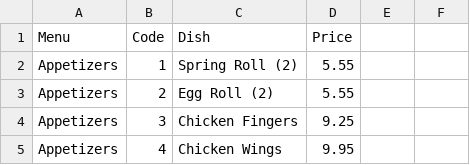
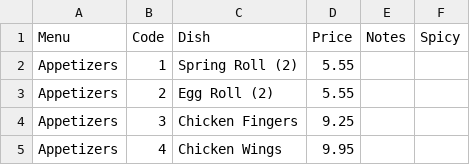
Before and after one commit to musrex/greatwall, a CSV file: main/menu.csv, drawn as a sheet; only a part is shown.

```diff
--- a/main/menu.csv
+++ b/main/menu.csv
@@ -1,2 +1,2 @@
-Menu,Code,Dish,Price
+Menu,Code,Dish,Price,Notes,Spicy
 Appetizers, 1, Spring Roll (2), 5.55
```
Also changed, not shown: 2 other files.
